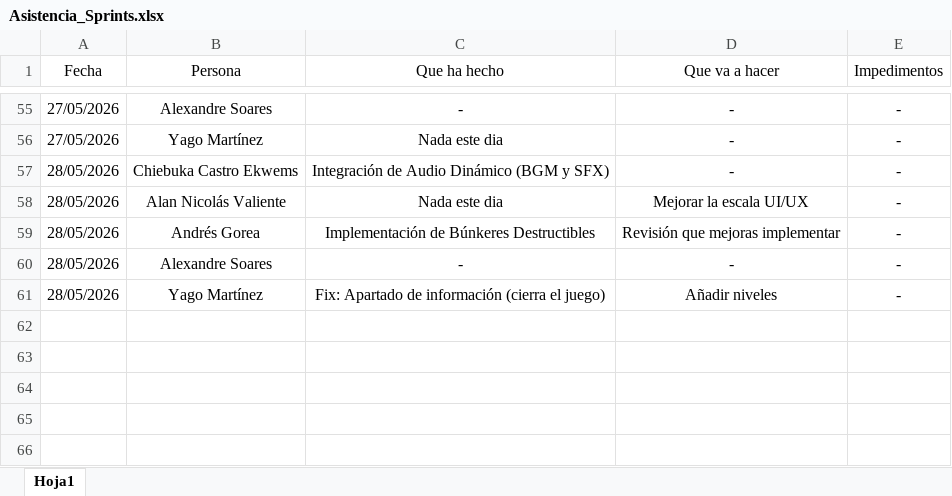
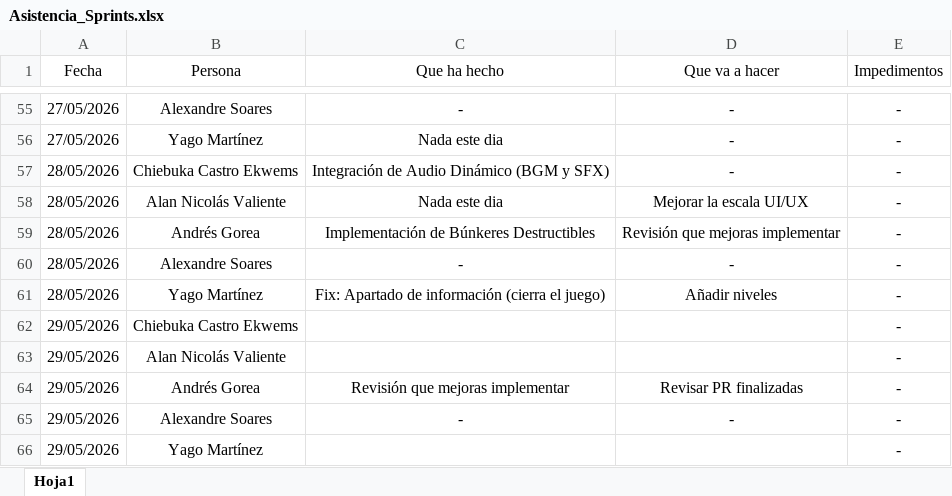
Before and after one commit to AndresGorea/SpaceInvadersV2, an Excel workbook: Reuniones/Asistencia/Asistencia_Sprints.xlsx, sheet Hoja1, drawn as a sheet; only a part is shown, gaps mark what is left out; values as stored, in another font and other column widths than the file's, no borders; table styles not drawn; the diff names each change by its address in the sheet, - before the commit and + after, or states it on an @@ line.

Commit message:
29/05/2026

```diff
--- a/Reuniones/Asistencia/Asistencia_Sprints.xlsx (sheet Hoja1)
+++ b/Reuniones/Asistencia/Asistencia_Sprints.xlsx (sheet Hoja1)
+row 62: 29/05/2026 | Chiebuka Castro Ekwems |  |  | -
+row 63: 29/05/2026 | Alan Nicolás Valiente |  |  | -
+row 64: 29/05/2026 | Andrés Gorea | Revisión que mejoras implementar | Revisar PR finalizadas | -
+row 65: 29/05/2026 | Alexandre Soares | - | - | -
+row 66: 29/05/2026 | Yago Martínez |  |  | -
```
